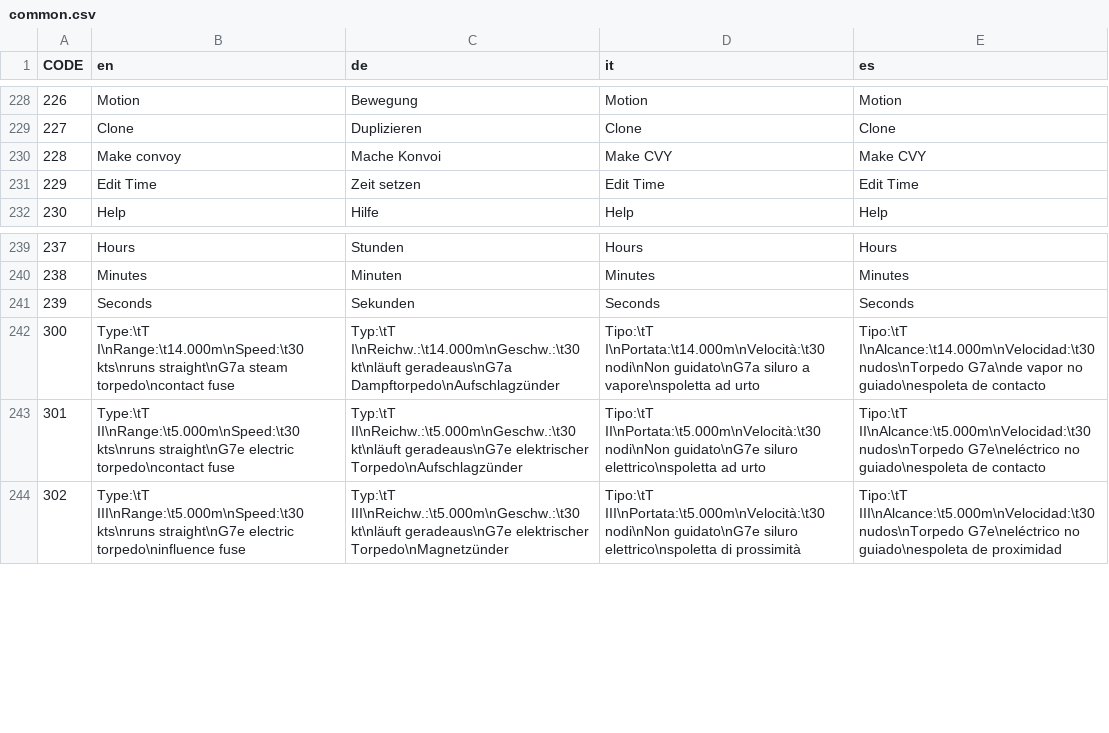
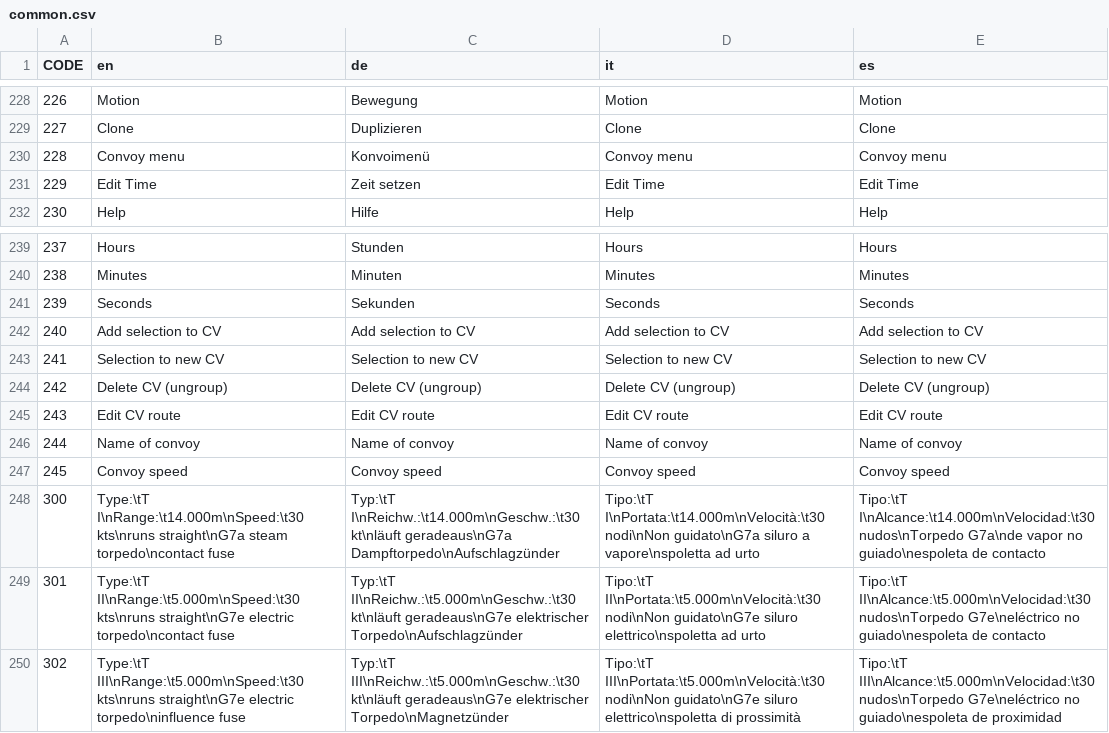
Before and after one commit to mach0/dangerdeep, a CSV file: dangerdeep/data/texts/common.csv, drawn as a sheet; only a part is shown, gaps mark what is left out; removed rows and columns are numbered as before the commit, all else as after; the diff names each change by its address in the sheet, - before the commit and + after, or states it on an @@ line.

Commit message:
new editor texts

```diff
--- a/dangerdeep/data/texts/common.csv
+++ b/dangerdeep/data/texts/common.csv
-row 230: 228 | Make convoy | Mache Konvoi | Make CVY | Make CVY
+row 230: 228 | Convoy menu | Konvoimenü | Convoy menu | Convoy menu
+row 242: 240 | Add selection to CV | Add selection to CV | Add selection to CV | Add selection to CV
+row 243: 241 | Selection to new CV | Selection to new CV | Selection to new CV | Selection to new CV
+row 244: 242 | Delete CV (ungroup) | Delete CV (ungroup) | Delete CV (ungroup) | Delete CV (ungroup)
+row 245: 243 | Edit CV route | Edit CV route | Edit CV route | Edit CV route
+row 246: 244 | Name of convoy | Name of convoy | Name of convoy | Name of convoy
+row 247: 245 | Convoy speed | Convoy speed | Convoy speed | Convoy speed
```
